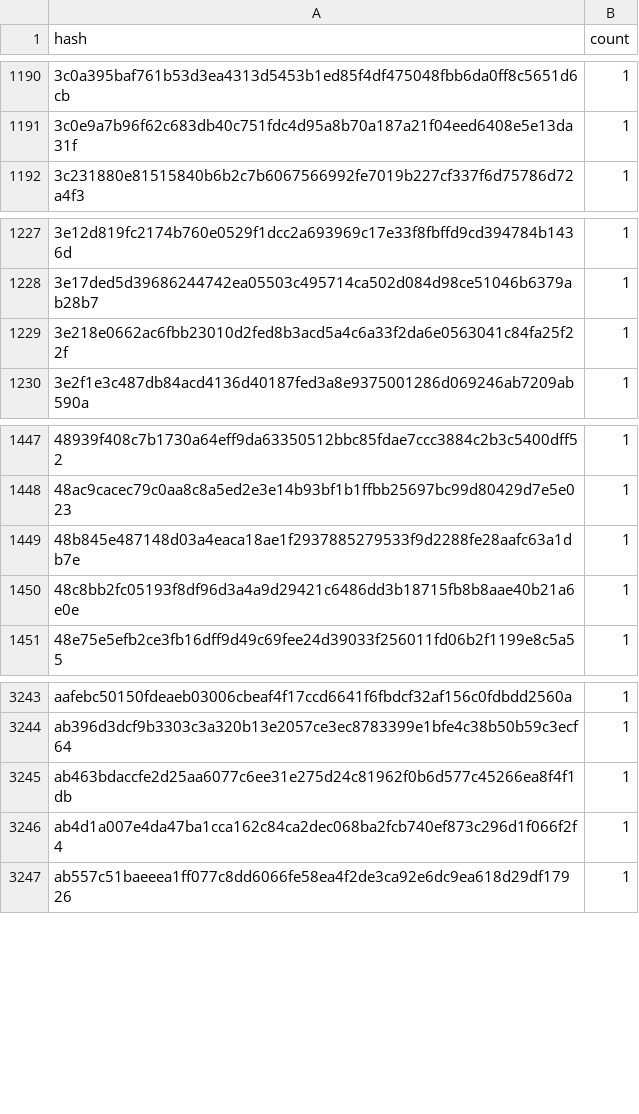
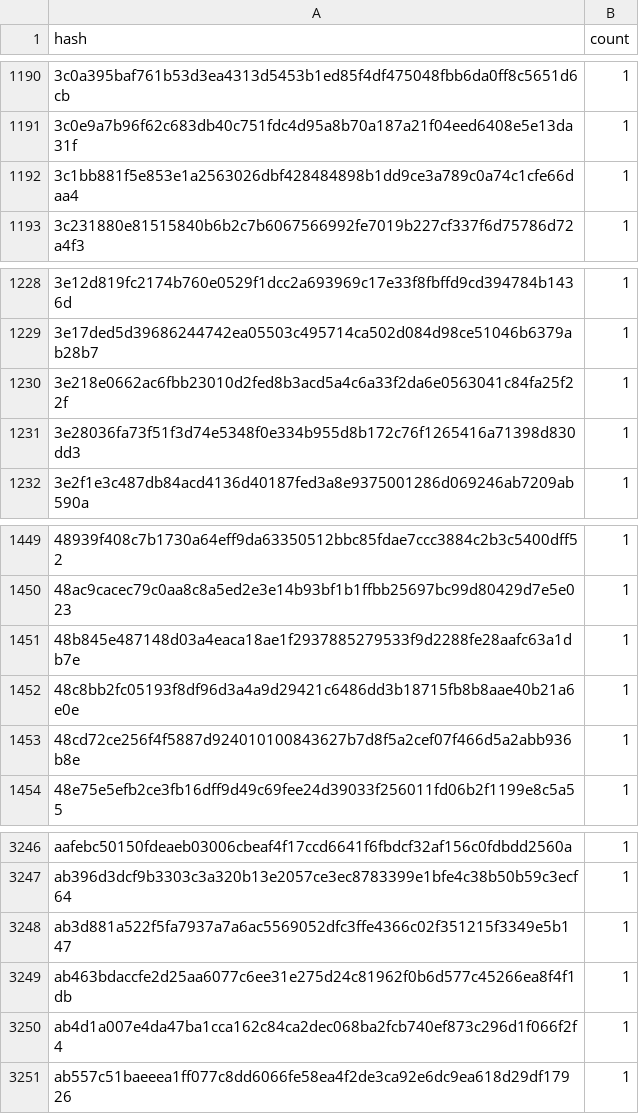
Before and after one commit to leighmcculloch/contract-wasms, a CSV file: analysis/dupe-code.csv, drawn as a sheet; only a part is shown, gaps mark what is left out; the diff names each change by its address in the sheet, - before the commit and + after, or states it on an @@ line.

```diff
--- a/analysis/dupe-code.csv
+++ b/analysis/dupe-code.csv
+row 1192: 3c1bb881f5e853e1a2563026dbf428484898b1dd9ce3a789c0a74c1cfe66daa4 | 1
+row 1231: 3e28036fa73f51f3d74e5348f0e334b955d8b172c76f1265416a71398d830dd3 | 1
+row 1453: 48cd72ce256f4f5887d924010100843627b7d8f5a2cef07f466d5a2abb936b8e | 1
+row 3248: ab3d881a522f5fa7937a7a6ac5569052dfc3ffe4366c02f351215f3349e5b147 | 1
```
Also changed, not shown: analysis/count_instances_per_wasm.csv, analysis/find_error_name_collision_with_sdk_results.csv, 40 other files.
